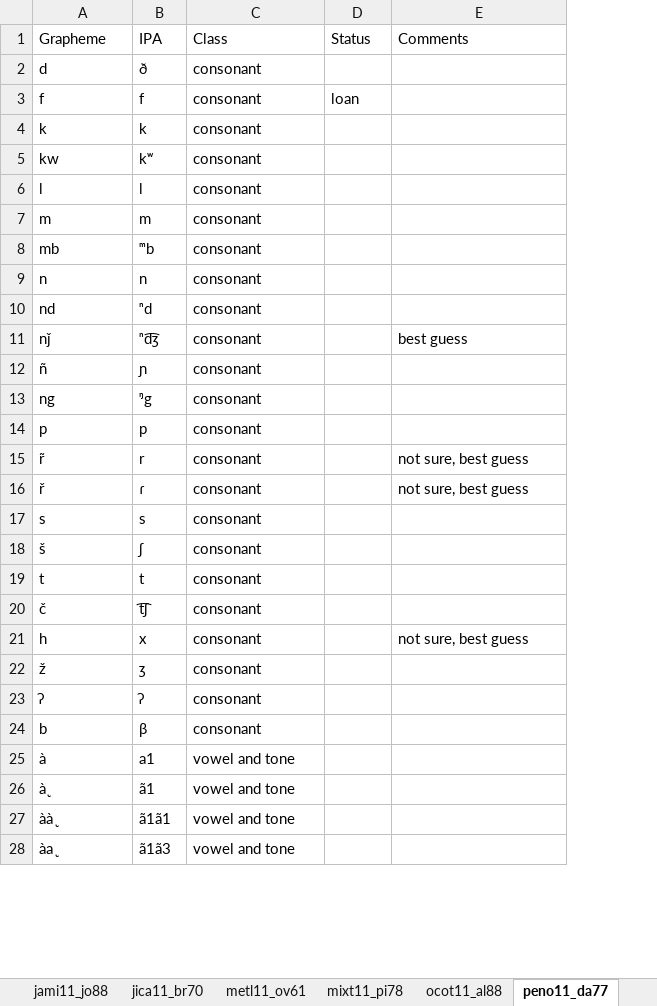
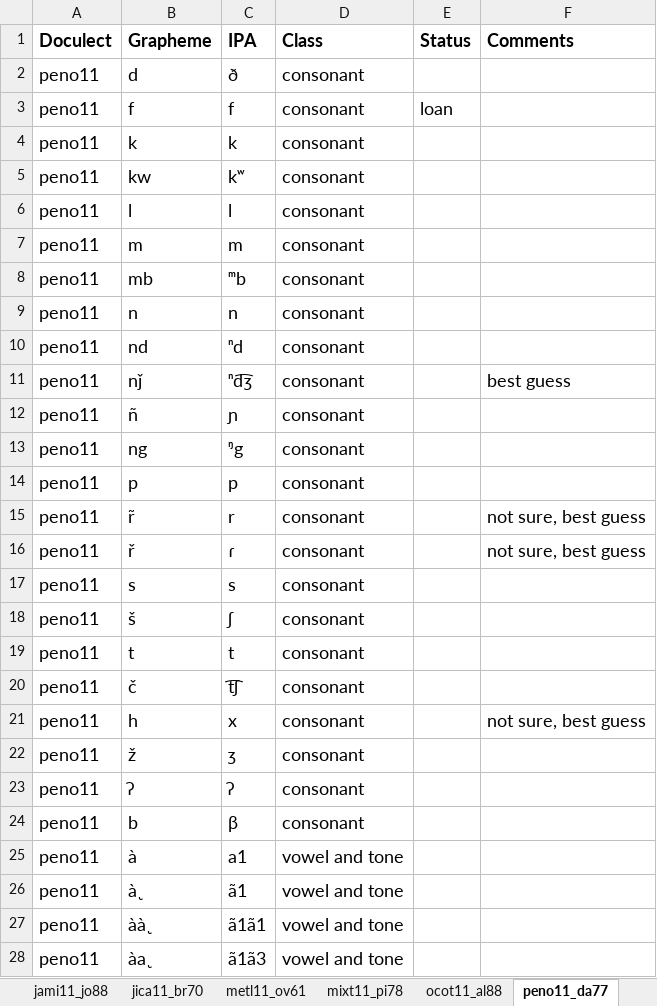
Before and after one commit to SAuderset/mixteca, an Excel workbook: OrthographyProfiles/OrthographyProfiles.xlsx, sheet peno11_da77, drawn as a sheet; only a part is shown; values as stored, in another font and other column widths than the file's, no borders; addresses are those after the commit; the diff covers the shown part only; the diff names each change by its address in the sheet, - before the commit and + after, or states it on an @@ line.

```diff
--- a/OrthographyProfiles/OrthographyProfiles.xlsx (sheet peno11_da77)
+++ b/OrthographyProfiles/OrthographyProfiles.xlsx (sheet peno11_da77)
+column A (Doculect), rows 2-28: all peno11
@@ B1:F1 text size: larger, bold: off → on @@
@@ B2:D2 text size: larger @@
@@ B3:E3 text size: larger @@
@@ B4:D28 text size: larger @@
@@ F11 text size: larger @@
@@ F15:F16 text size: larger @@
@@ F21 text size: larger @@
```
Also changed, not shown: cell formats elsewhere in this sheet, sheet alac11_al80, sheet coat11_sm90, sheet ocot11_al88, sheet yoso11_fa92, sheet jami11_pe74, sheet dura11_ah20, 28 more sheets, 40 other files.
